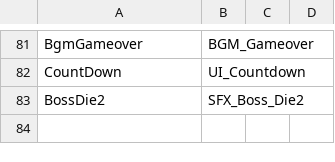
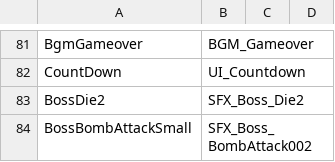
Before and after one commit to KamaeL401/CreatorEngine_Backup, a CSV file: Dynamic_CPP/Assets/CSV/SoundName.csv, drawn as a sheet; only a part is shown, gaps mark what is left out.

```diff
--- a/Dynamic_CPP/Assets/CSV/SoundName.csv
+++ b/Dynamic_CPP/Assets/CSV/SoundName.csv
@@ -83 +83,2 @@ CountDown,UI_Countdown,,
 BossDie2,SFX_Boss_Die2,,
+BossBombAttackSmall,SFX_Boss_BombAttack002,,
```
Also changed, not shown: 5 other files.
